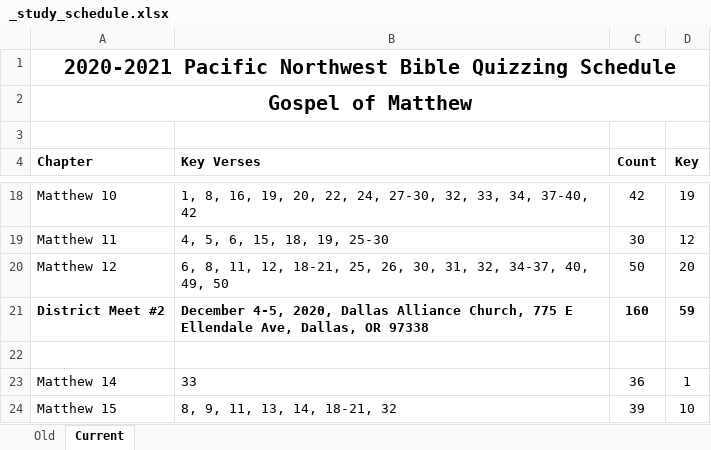
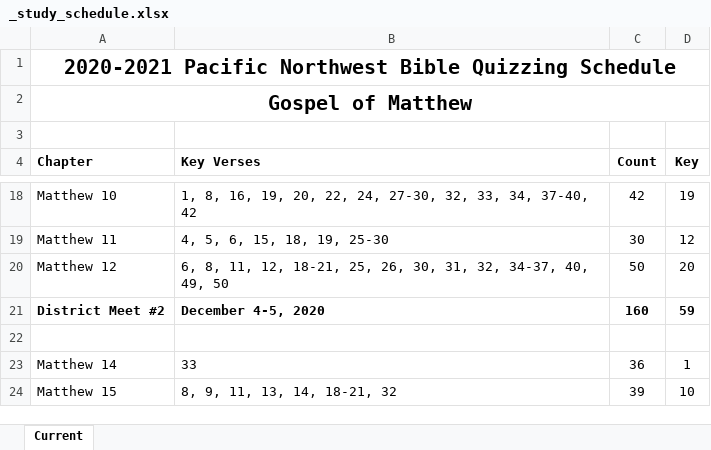
Before and after one commit to gryphonshafer/pnwquizzing, an Excel workbook: docs/2020-2021_season/_study_schedule.xlsx, sheet Current, drawn as a sheet; only a part is shown, gaps mark what is left out; values as stored, in another font and other column widths than the file's, no borders; the diff names each change by its address in the sheet, - before the commit and + after, or states it on an @@ line.

```diff
--- a/docs/2020-2021_season/_study_schedule.xlsx (sheet Current)
+++ b/docs/2020-2021_season/_study_schedule.xlsx (sheet Current)
-sheet tab: Old
-B21 (Key Verses): December 4-5, 2020, Dallas Alliance Church, 775 E Ellendale Ave, Dallas, OR 97338
+B21 (Key Verses): December 4-5, 2020
```
Also changed, not shown: 2 other files.
